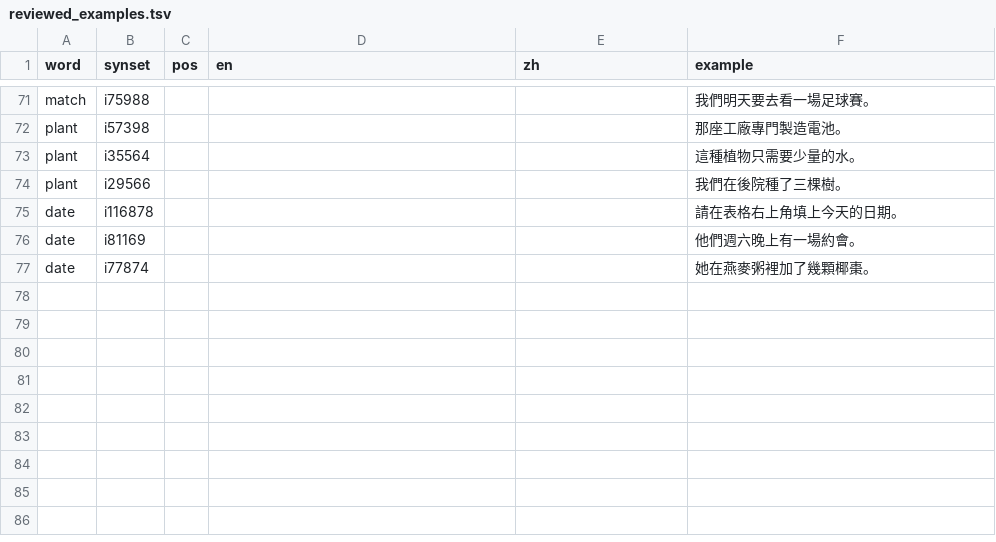
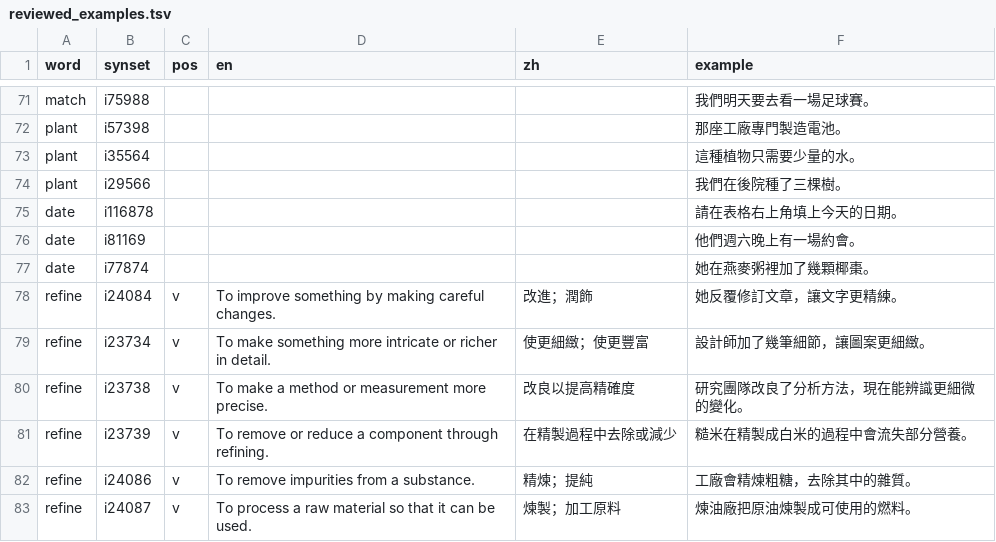
Before and after one commit to KuroNekoLi/Dictionary-API, a TSV file: app/infrastructure/db/reviewed_examples.tsv, drawn as a sheet; only a part is shown, gaps mark what is left out.

Commit message:
補齊 refine 並擴充繁體中文例句

```diff
--- a/app/infrastructure/db/reviewed_examples.tsv
+++ b/app/infrastructure/db/reviewed_examples.tsv
@@ -77 +77,7 @@ date	i81169				他們週六晚上有一場約會。
 date	i77874				她在燕麥粥裡加了幾顆椰棗。
+refine	i24084	v	To improve something by making careful changes.	改進；潤飾	她反覆修訂文章，讓文字更精練。
+refine	i23734	v	To make something more intricate or richer in detail.	使更細緻；使更豐富	設計師加了幾筆細節，讓圖案更細緻。
+refine	i23738	v	To make a method or measurement more precise.	改良以提高精確度	研究團隊改良了分析方法，現在能辨識更細微的變化。
+refine	i23739	v	To remove or reduce a component through refining.	在精製過程中去除或減少	糙米在精製成白米的過程中會流失部分營養。
+refine	i24086	v	To remove impurities from a substance.	精煉；提純	工廠會精煉粗糖，去除其中的雜質。
+refine	i24087	v	To process a raw material so that it can be used.	煉製；加工原料	煉油廠把原油煉製成可使用的燃料。
```
Also changed, not shown: 7 other files.
